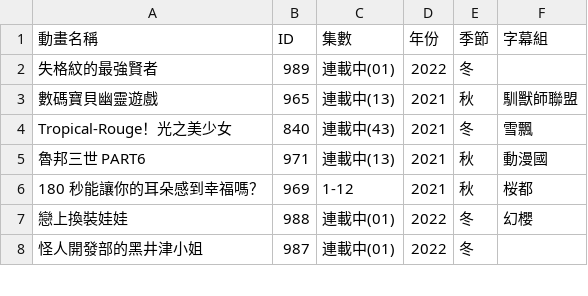
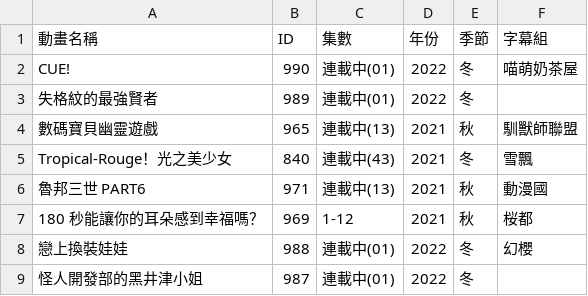
Before and after one commit to HeiTang/Anime1-Data, a CSV file: Anime1 List.csv, drawn as a sheet; only a part is shown; the diff names each change by its address in the sheet, - before the commit and + after, or states it on an @@ line.

Commit message:
Doc: Upgrade Anime1 List

```diff
--- a/Anime1 List.csv
+++ b/Anime1 List.csv
+row 2: CUE! | 990 | 連載中(01) | 2022 | 冬 | 喵萌奶茶屋
```
Also changed, not shown: 1 other file.
